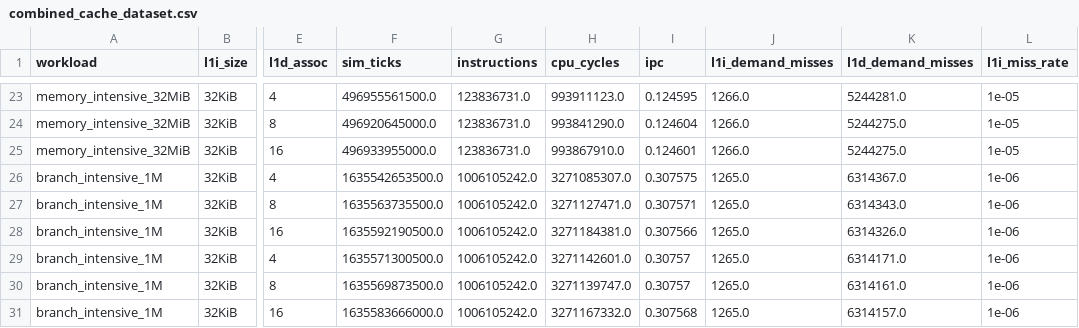
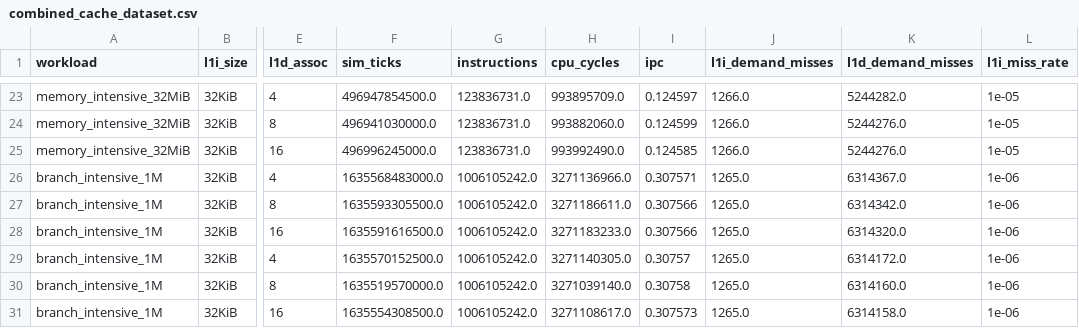
Before and after one commit to PrathamAudichya/workload-aware-cache-analysis, a CSV file: data/combined_cache_dataset.csv, drawn as a sheet; only a part is shown, gaps mark what is left out; the diff covers the shown part only; the diff names each change by its address in the sheet, - before the commit and + after, or states it on an @@ line.

```diff
--- a/data/combined_cache_dataset.csv
+++ b/data/combined_cache_dataset.csv
-F23 (sim_ticks): 496955561500.0
+F23 (sim_ticks): 496947854500.0
-H23 (cpu_cycles): 993911123.0
+H23 (cpu_cycles): 993895709.0
-I23 (ipc): 0.124595
+I23 (ipc): 0.124597
-K23 (l1d_demand_misses): 5244281.0
+K23 (l1d_demand_misses): 5244282.0
-F24 (sim_ticks): 496920645000.0
+F24 (sim_ticks): 496941030000.0
-H24 (cpu_cycles): 993841290.0
+H24 (cpu_cycles): 993882060.0
-I24 (ipc): 0.124604
+I24 (ipc): 0.124599
-K24:K25 (l1d_demand_misses): 5244275.0
+K24:K25 (l1d_demand_misses): 5244276.0
-F25 (sim_ticks): 496933955000.0
+F25 (sim_ticks): 496996245000.0
-H25 (cpu_cycles): 993867910.0
+H25 (cpu_cycles): 993992490.0
-I25 (ipc): 0.124601
+I25 (ipc): 0.124585
-F26 (sim_ticks): 1635542653500.0
+F26 (sim_ticks): 1635568483000.0
-H26 (cpu_cycles): 3271085307.0
+H26 (cpu_cycles): 3271136966.0
-I26 (ipc): 0.307575
+I26 (ipc): 0.307571
-F27 (sim_ticks): 1635563735500.0
+F27 (sim_ticks): 1635593305500.0
-H27 (cpu_cycles): 3271127471.0
+H27 (cpu_cycles): 3271186611.0
-I27 (ipc): 0.307571
+I27 (ipc): 0.307566
-K27 (l1d_demand_misses): 6314343.0
+K27 (l1d_demand_misses): 6314342.0
-F28 (sim_ticks): 1635592190500.0
+F28 (sim_ticks): 1635591616500.0
-H28 (cpu_cycles): 3271184381.0
+H28 (cpu_cycles): 3271183233.0
-K28 (l1d_demand_misses): 6314326.0
+K28 (l1d_demand_misses): 6314320.0
-F29 (sim_ticks): 1635571300500.0
+F29 (sim_ticks): 1635570152500.0
-H29 (cpu_cycles): 3271142601.0
+H29 (cpu_cycles): 3271140305.0
-K29 (l1d_demand_misses): 6314171.0
+K29 (l1d_demand_misses): 6314172.0
-F30 (sim_ticks): 1635569873500.0
+F30 (sim_ticks): 1635519570000.0
-H30 (cpu_cycles): 3271139747.0
+H30 (cpu_cycles): 3271039140.0
-I30 (ipc): 0.30757
+I30 (ipc): 0.30758
-K30 (l1d_demand_misses): 6314161.0
+K30 (l1d_demand_misses): 6314160.0
-F31 (sim_ticks): 1635583666000.0
+F31 (sim_ticks): 1635554308500.0
-H31 (cpu_cycles): 3271167332.0
+H31 (cpu_cycles): 3271108617.0
-I31 (ipc): 0.307568
+I31 (ipc): 0.307573
-K31 (l1d_demand_misses): 6314157.0
+K31 (l1d_demand_misses): 6314158.0
```
Also changed, not shown: 61 edited cells elsewhere in this file, data/branch_cache_sweep.csv, data/cache_sweep.csv, 5 other files.
